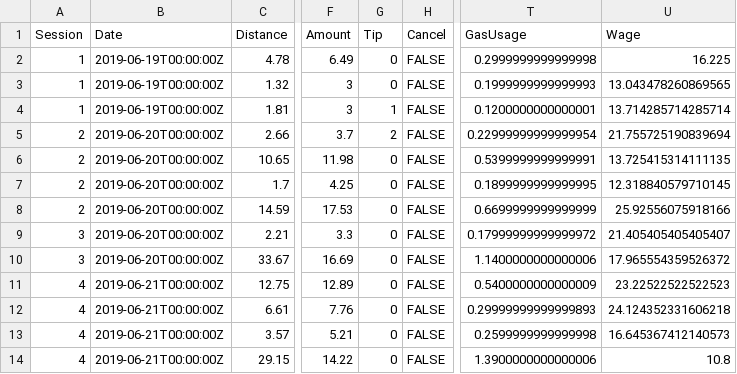
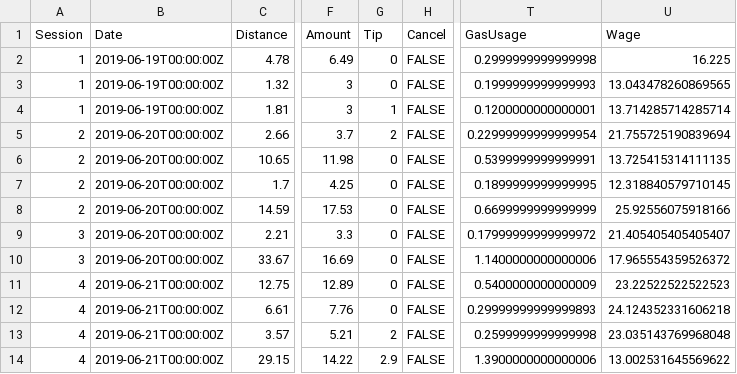
Before and after one commit to liebscher/lyft, a CSV file: CleanLyftData.csv, drawn as a sheet; only a part is shown, gaps mark what is left out; the diff names each change by its address in the sheet, - before the commit and + after, or states it on an @@ line.

Commit message:
New data and added HTML version of Exploration.Rmd

```diff
--- a/CleanLyftData.csv
+++ b/CleanLyftData.csv
-G13 (Tip): 0
+G13 (Tip): 2
-U13 (Wage): 16.645367412140573
+U13 (Wage): 23.035143769968048
-G14 (Tip): 0
+G14 (Tip): 2.9
-U14 (Wage): 10.8
+U14 (Wage): 13.002531645569622
```
Also changed, not shown: LyftData.csv, 2 other files.
